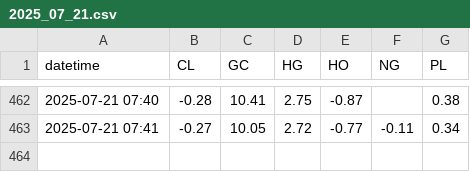
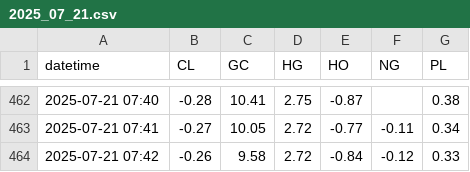
Before and after one commit to sanjayhallan/host, a CSV file: rank/2025_07_21.csv, drawn as a sheet; only a part is shown, gaps mark what is left out; the diff names each change by its address in the sheet, - before the commit and + after, or states it on an @@ line.

```diff
--- a/rank/2025_07_21.csv
+++ b/rank/2025_07_21.csv
+row 464: 2025-07-21 07:42 | -0.26 | 9.58 | 2.72 | -0.84 | -0.12 | 0.33
```
Also changed, not shown: rank/2025_07_21__CL.csv, rank/2025_07_21__GC.csv, 4 other files.
